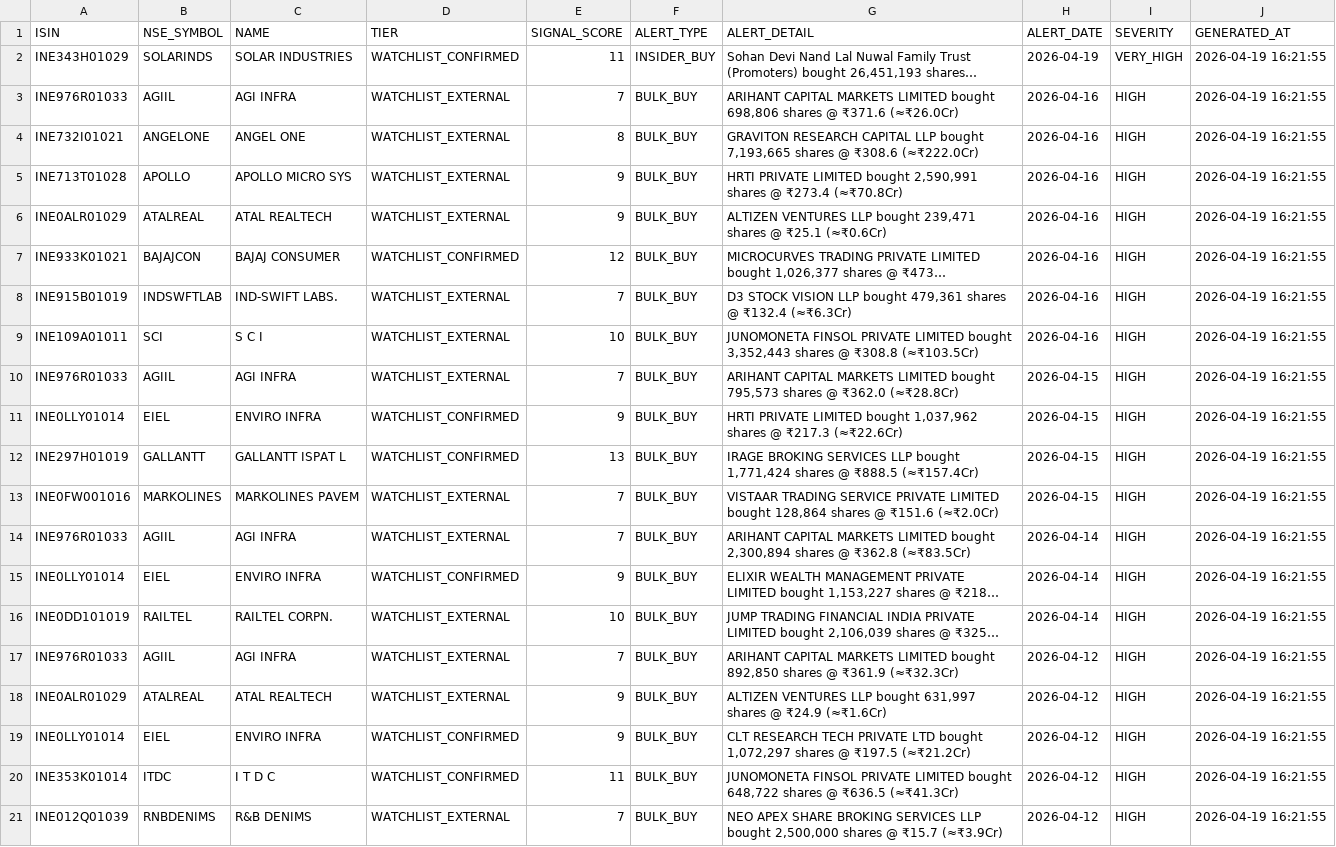
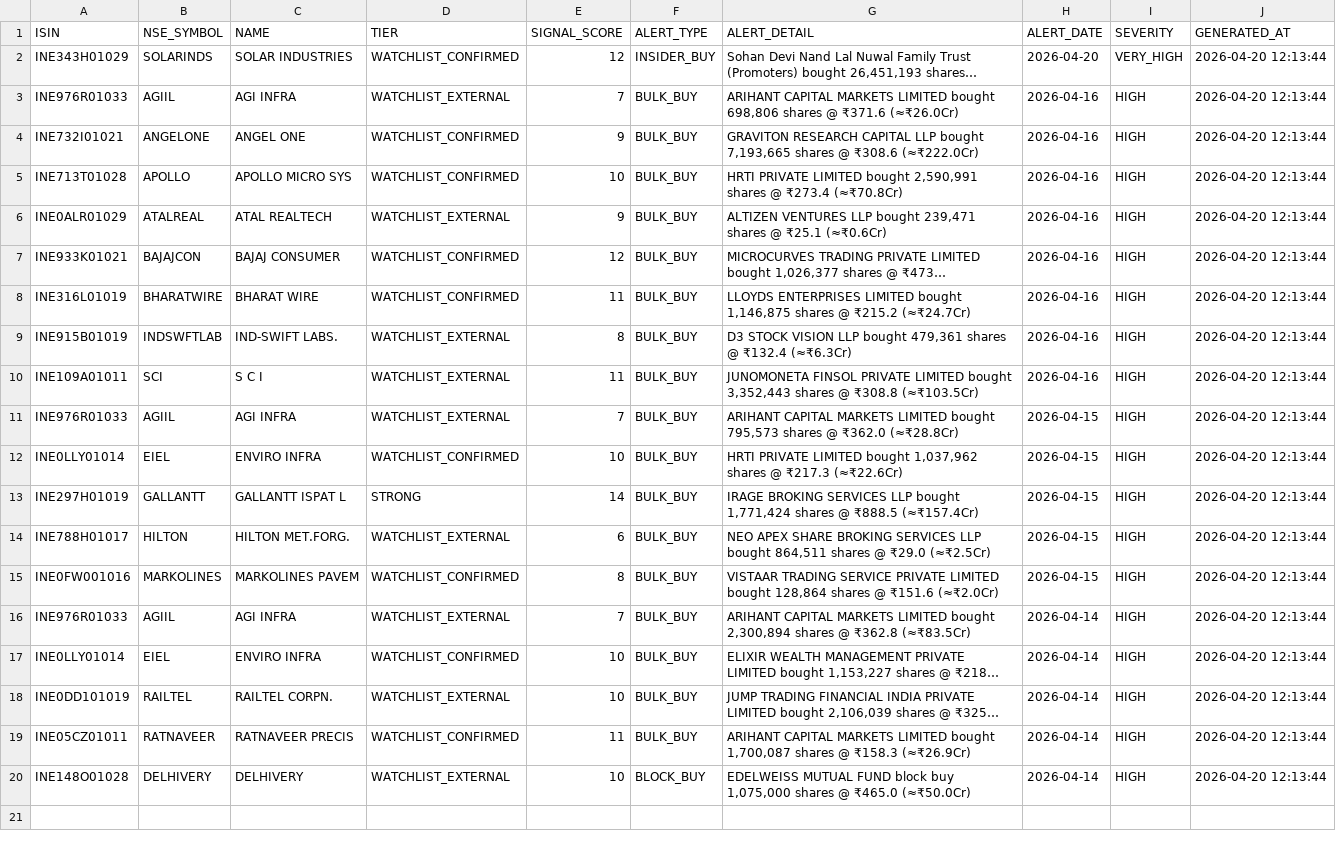
Before and after one commit to rajkshroff/multibagger-alerts, a CSV file: early_alerts.csv, drawn as a sheet; long unchanged cells end in …; removed rows and columns are numbered as before the commit, all else as after; the diff names each change by its address in the sheet, - before the commit and + after, or states it on an @@ line.

```diff
--- a/early_alerts.csv
+++ b/early_alerts.csv
-E2 (SIGNAL_SCORE): 11
+E2 (SIGNAL_SCORE): 12
-H2 (ALERT_DATE): 2026-04-19
+H2 (ALERT_DATE): 2026-04-20
-J2:J7 (GENERATED_AT): 2026-04-19 16:21:55
+J2:J7 (GENERATED_AT): 2026-04-20 12:13:44
-D4:D5 (TIER): WATCHLIST_EXTERNAL
+D4:D5 (TIER): WATCHLIST_CONFIRMED
-E4 (SIGNAL_SCORE): 8
+E4 (SIGNAL_SCORE): 9
-E5 (SIGNAL_SCORE): 9
+E5 (SIGNAL_SCORE): 10
+row 8: INE316L01019 | BHARATWIRE | BHARAT WIRE | WATCHLIST_CONFIRMED | 11 | BULK_BUY | LLOYDS ENTERPRISES LIMITED bought 1,146,875 shares @ ₹215.2 (≈₹24.7Cr) | 2026-04-16 | HIGH | 2026-04-20 12:13:44
-E9 (SIGNAL_SCORE): 7
+E9 (SIGNAL_SCORE): 8
-J9:J13 (GENERATED_AT): 2026-04-19 16:21:55
+J9:J13 (GENERATED_AT): 2026-04-20 12:13:44
-E10 (SIGNAL_SCORE): 10
+E10 (SIGNAL_SCORE): 11
-E12 (SIGNAL_SCORE): 9
+E12 (SIGNAL_SCORE): 10
-D13 (TIER): WATCHLIST_CONFIRMED
+D13 (TIER): STRONG
-E13 (SIGNAL_SCORE): 13
+E13 (SIGNAL_SCORE): 14
+row 14: INE788H01017 | HILTON | HILTON MET.FORG. | WATCHLIST_EXTERNAL | 6 | BULK_BUY | NEO APEX SHARE BROKING SERVICES LLP bought 864,511 shares @ ₹29.0 (≈₹2.5Cr) | 2026-04-15 | HIGH | 2026-04-20 12:13:44
-D15 (TIER): WATCHLIST_EXTERNAL
+D15 (TIER): WATCHLIST_CONFIRMED
-E15 (SIGNAL_SCORE): 7
+E15 (SIGNAL_SCORE): 8
-J15:J18 (GENERATED_AT): 2026-04-19 16:21:55
+J15:J18 (GENERATED_AT): 2026-04-20 12:13:44
-E17 (SIGNAL_SCORE): 9
+E17 (SIGNAL_SCORE): 10
-row 17: INE976R01033 | AGIIL | AGI INFRA | WATCHLIST_EXTERNAL | 7 | BULK_BUY | ARIHANT CAPITAL MARKETS LIMITED bought 892,850 shares @ ₹361.9 (≈₹32.3Cr) | 2026-04-12 | HIGH | 2026-04-19 16:21:55
-row 18: INE0ALR01029 | ATALREAL | ATAL REALTECH | WATCHLIST_EXTERNAL | 9 | BULK_BUY | ALTIZEN VENTURES LLP bought 631,997 shares @ ₹24.9 (≈₹1.6Cr) | 2026-04-12 | HIGH | 2026-04-19 16:21:55
-row 19: INE0LLY01014 | EIEL | ENVIRO INFRA | WATCHLIST_CONFIRMED | 9 | BULK_BUY | CLT RESEARCH TECH PRIVATE LTD bought 1,072,297 shares @ ₹197.5 (≈₹21.2Cr) | 2026-04-12 | HIGH | 2026-04-19 16:21:55
-A19 (ISIN): INE353K01014
+A19 (ISIN): INE05CZ01011
-B19 (NSE_SYMBOL): ITDC
+B19 (NSE_SYMBOL): RATNAVEER
-C19 (NAME): I T D C
+C19 (NAME): RATNAVEER PRECIS
-G19 (ALERT_DETAIL): JUNOMONETA FINSOL PRIVATE LIMITED bought 648,722 shares @ ₹636.5 (≈₹41.3Cr)
+G19 (ALERT_DETAIL): ARIHANT CAPITAL MARKETS LIMITED bought 1,700,087 shares @ ₹158.3 (≈₹26.9Cr)
-H19 (ALERT_DATE): 2026-04-12
+H19 (ALERT_DATE): 2026-04-14
-J19 (GENERATED_AT): 2026-04-19 16:21:55
+J19 (GENERATED_AT): 2026-04-20 12:13:44
-row 21: INE012Q01039 | RNBDENIMS | R&B DENIMS | WATCHLIST_EXTERNAL | 7 | BULK_BUY | NEO APEX SHARE BROKING SERVICES LLP bought 2,500,000 shares @ ₹15.7 (≈₹3.9Cr) | 2026-04-12 | HIGH | 2026-04-19 16:21:55
+row 20: INE148O01028 | DELHIVERY | DELHIVERY | WATCHLIST_EXTERNAL | 10 | BLOCK_BUY | EDELWEISS MUTUAL FUND block buy 1,075,000 shares @ ₹465.0 (≈₹50.0Cr) | 2026-04-14 | HIGH | 2026-04-20 12:13:44
```
Also changed, not shown: identity_canonical.csv, market_intelligence.csv, 6 other files.
